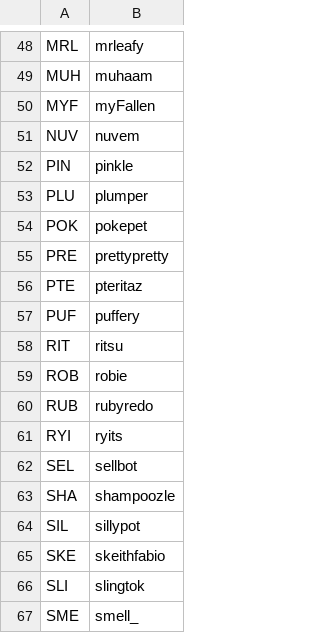
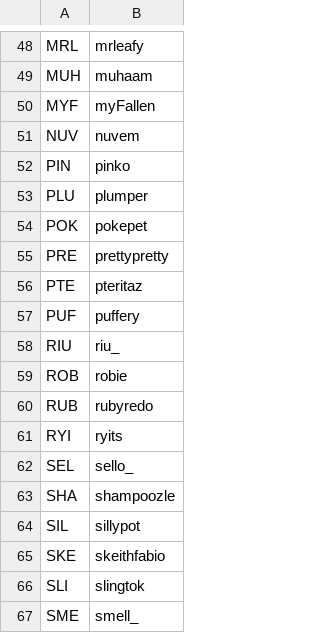
Before and after one commit to veprice/tileSetter, a CSV file: pyleset/data/_defaults/stuck-strings.csv, drawn as a sheet; only a part is shown, gaps mark what is left out; the diff covers the shown part only.

```diff
--- a/pyleset/data/_defaults/stuck-strings.csv
+++ b/pyleset/data/_defaults/stuck-strings.csv
@@ -51,3 +51,3 @@ MYF,myFallen
 NUV,nuvem
-PIN,pinkle
+PIN,pinko
 PLU,plumper
@@ -57,3 +57,3 @@ PTE,pteritaz
 PUF,puffery
-RIT,ritsu
+RIU,riu_
 ROB,robie
@@ -61,3 +61,3 @@ RUB,rubyredo
 RYI,ryits
-SEL,sellbot
+SEL,sello_
 SHA,shampoozle
```
Also changed, not shown: 1 added row, 1 removed row and 9 edited cells elsewhere in this file.
